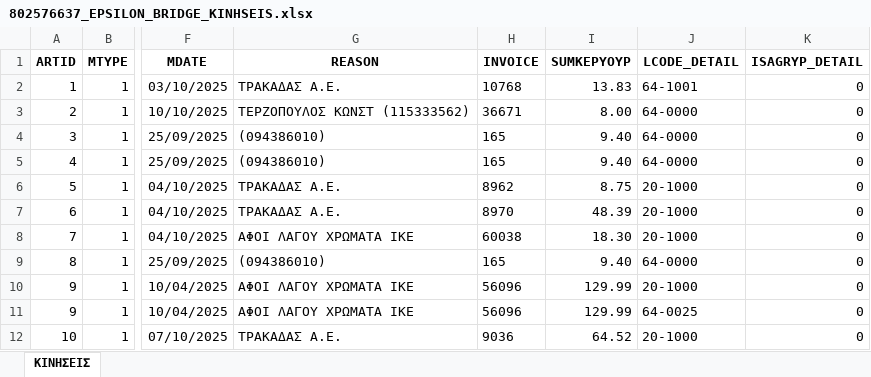
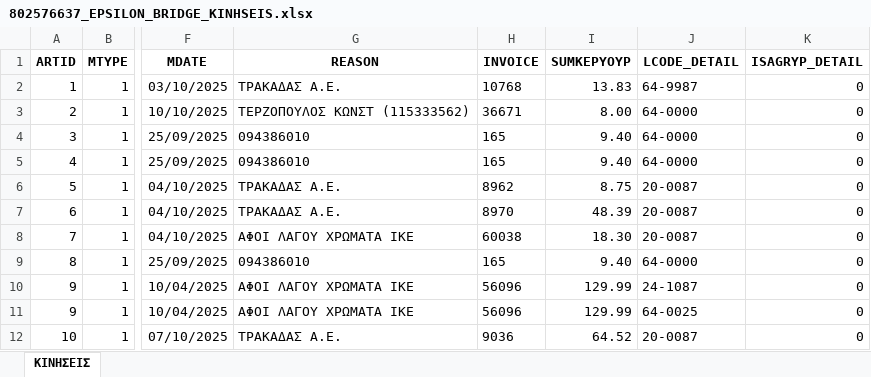
Before and after one commit to douradonis/Firebed_private, an Excel workbook: exports/802576637_EPSILON_BRIDGE_KINHSEIS.xlsx, sheet ΚΙΝΗΣΕΙΣ, drawn as a sheet; only a part is shown, gaps mark what is left out; values as stored, in another font and other column widths than the file's, no borders; the diff names each change by its address in the sheet, - before the commit and + after, or states it on an @@ line.

```diff
--- a/exports/802576637_EPSILON_BRIDGE_KINHSEIS.xlsx (sheet ΚΙΝΗΣΕΙΣ)
+++ b/exports/802576637_EPSILON_BRIDGE_KINHSEIS.xlsx (sheet ΚΙΝΗΣΕΙΣ)
-J2 (LCODE_DETAIL): 64-1001
+J2 (LCODE_DETAIL): 64-9987
-G4:G5 (REASON): (094386010)
+G4:G5 (REASON): 094386010
-J6:J8 (LCODE_DETAIL): 20-1000
+J6:J8 (LCODE_DETAIL): 20-0087
-G9 (REASON): (094386010)
+G9 (REASON): 094386010
-J10 (LCODE_DETAIL): 20-1000
+J10 (LCODE_DETAIL): 24-1087
-J12 (LCODE_DETAIL): 20-1000
+J12 (LCODE_DETAIL): 20-0087
```
Also changed, not shown: 7 other files.
